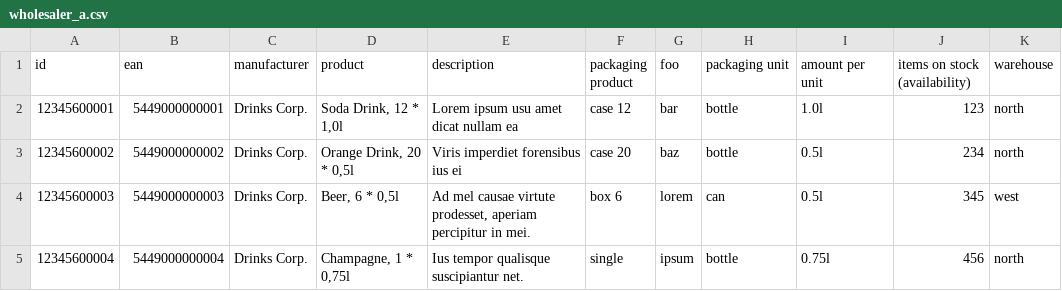
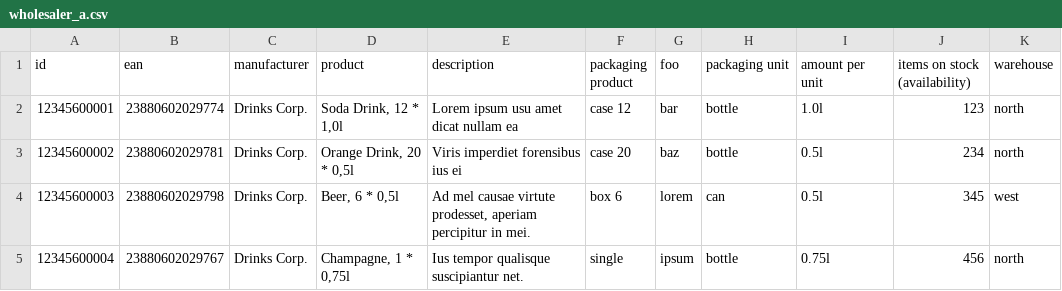
Before and after one commit to radthoc/coding-challenge-wholesaler-integration, a CSV file: data/wholesaler_a.csv, drawn as a sheet.

```diff
--- a/data/wholesaler_a.csv
+++ b/data/wholesaler_a.csv
@@ -1,5 +1,5 @@
 id;ean;manufacturer;product;description;packaging product;foo;packaging unit;amount per unit;items on stock (availability);warehouse
-12345600001;5449000000001;Drinks Corp.;Soda Drink, 12 * 1,0l;Lorem ipsum usu amet dicat nullam ea;case 12;bar;bottle;1.0l;123;north
-12345600002;5449000000002;Drinks Corp.;Orange Drink, 20 * 0,5l;Viris imperdiet forensibus ius ei;case 20;baz;bottle;0.5l;234;north
-12345600003;5449000000003;Drinks Corp.;Beer, 6 * 0,5l;Ad mel causae virtute prodesset, aperiam percipitur in mei.;box 6;lorem;can;0.5l;345;west
-12345600004;5449000000004;Drinks Corp.;Champagne, 1 * 0,75l;Ius tempor qualisque suscipiantur net.;single;ipsum;bottle;0.75l;456;north
+12345600001;23880602029774;Drinks Corp.;Soda Drink, 12 * 1,0l;Lorem ipsum usu amet dicat nullam ea;case 12;bar;bottle;1.0l;123;north
+12345600002;23880602029781;Drinks Corp.;Orange Drink, 20 * 0,5l;Viris imperdiet forensibus ius ei;case 20;baz;bottle;0.5l;234;north
+12345600003;23880602029798;Drinks Corp.;Beer, 6 * 0,5l;Ad mel causae virtute prodesset, aperiam percipitur in mei.;box 6;lorem;can;0.5l;345;west
+12345600004;23880602029767;Drinks Corp.;Champagne, 1 * 0,75l;Ius tempor qualisque suscipiantur net.;single;ipsum;bottle;0.75l;456;north
```
Also changed, not shown: 1 other file.
